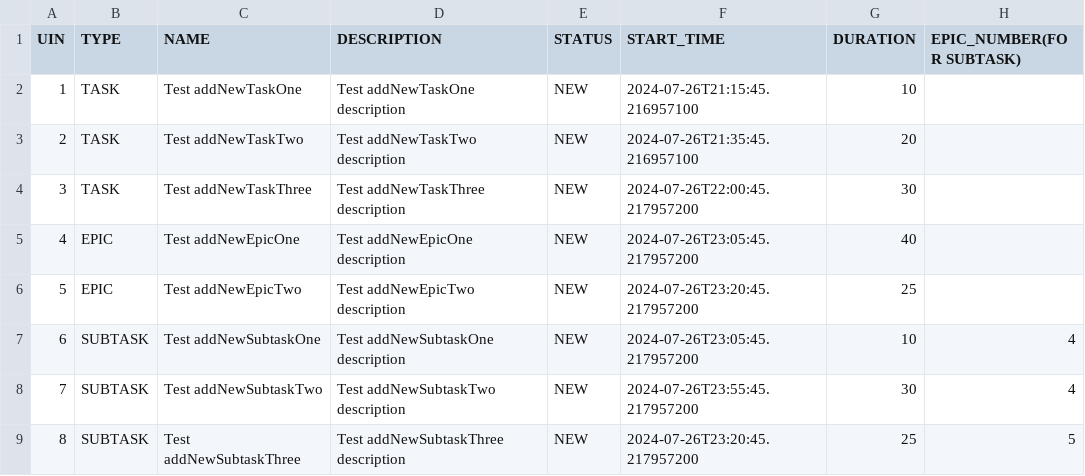
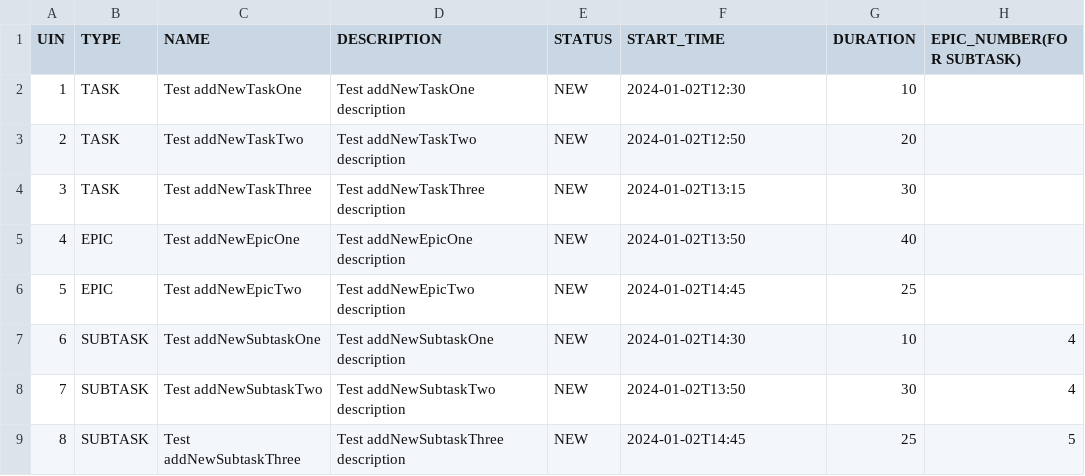
Before and after one commit to OlgaBulavina/java-kanban, a CSV file: backup.csv, drawn as a sheet.

```diff
--- a/backup.csv
+++ b/backup.csv
@@ -1,9 +1,9 @@
 UIN,TYPE,NAME,DESCRIPTION,STATUS,START_TIME,DURATION,EPIC_NUMBER(FOR SUBTASK)
-1,TASK,Test addNewTaskOne,Test addNewTaskOne description,NEW,2024-07-26T21:15:45.216957100,10
-2,TASK,Test addNewTaskTwo,Test addNewTaskTwo description,NEW,2024-07-26T21:35:45.216957100,20
-3,TASK,Test addNewTaskThree,Test addNewTaskThree description,NEW,2024-07-26T22:00:45.217957200,30
-4,EPIC,Test addNewEpicOne,Test addNewEpicOne description,NEW,2024-07-26T23:05:45.217957200,40
-5,EPIC,Test addNewEpicTwo,Test addNewEpicTwo description,NEW,2024-07-26T23:20:45.217957200,25
-6,SUBTASK,Test addNewSubtaskOne,Test addNewSubtaskOne description,NEW,2024-07-26T23:05:45.217957200,10,4
-7,SUBTASK,Test addNewSubtaskTwo,Test addNewSubtaskTwo description,NEW,2024-07-26T23:55:45.217957200,30,4
-8,SUBTASK,Test addNewSubtaskThree,Test addNewSubtaskThree description,NEW,2024-07-26T23:20:45.217957200,25,5
+1,TASK,Test addNewTaskOne,Test addNewTaskOne description,NEW,2024-01-02T12:30,10
+2,TASK,Test addNewTaskTwo,Test addNewTaskTwo description,NEW,2024-01-02T12:50,20
+3,TASK,Test addNewTaskThree,Test addNewTaskThree description,NEW,2024-01-02T13:15,30
+4,EPIC,Test addNewEpicOne,Test addNewEpicOne description,NEW,2024-01-02T13:50,40
+5,EPIC,Test addNewEpicTwo,Test addNewEpicTwo description,NEW,2024-01-02T14:45,25
+6,SUBTASK,Test addNewSubtaskOne,Test addNewSubtaskOne description,NEW,2024-01-02T14:30,10,4
+7,SUBTASK,Test addNewSubtaskTwo,Test addNewSubtaskTwo description,NEW,2024-01-02T13:50,30,4
+8,SUBTASK,Test addNewSubtaskThree,Test addNewSubtaskThree description,NEW,2024-01-02T14:45,25,5
```
Also changed, not shown: 13 other files.
